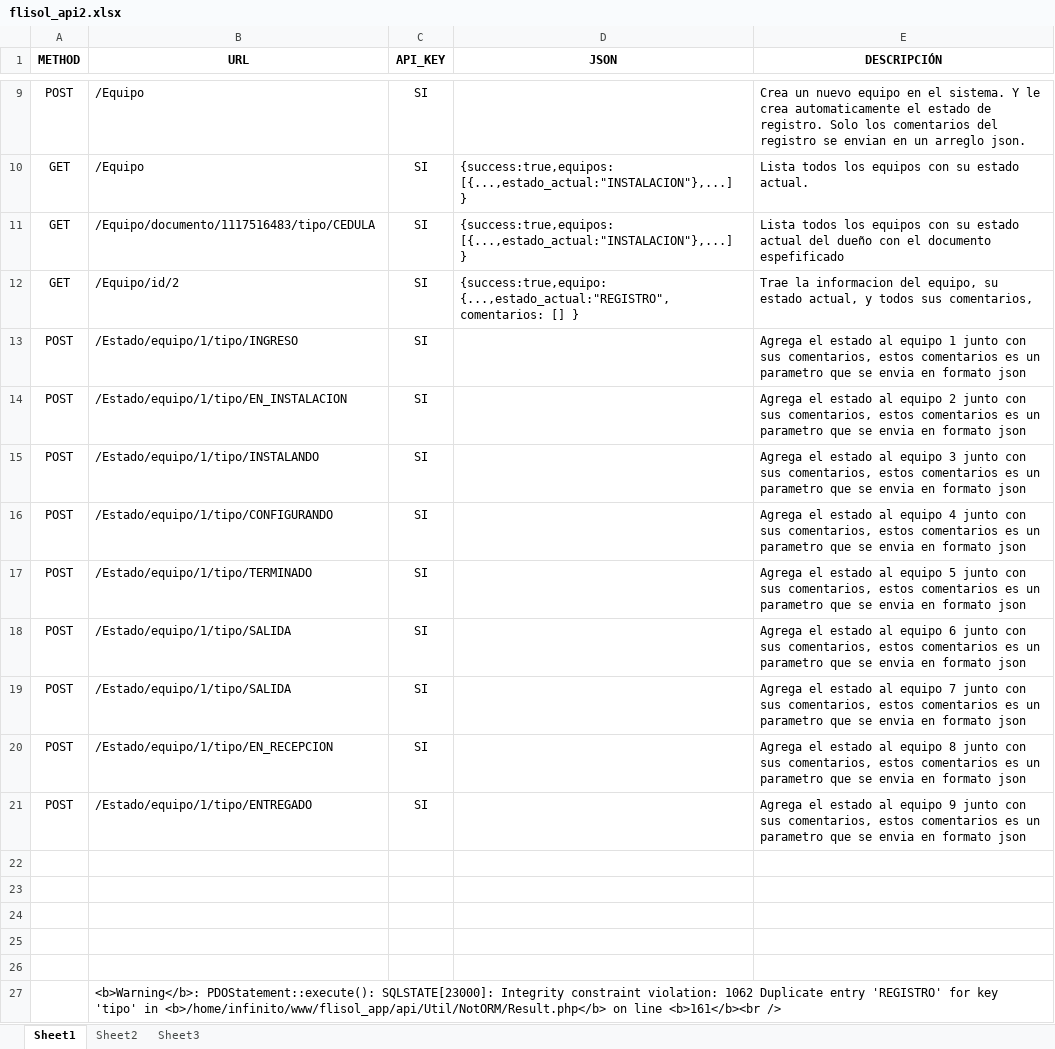
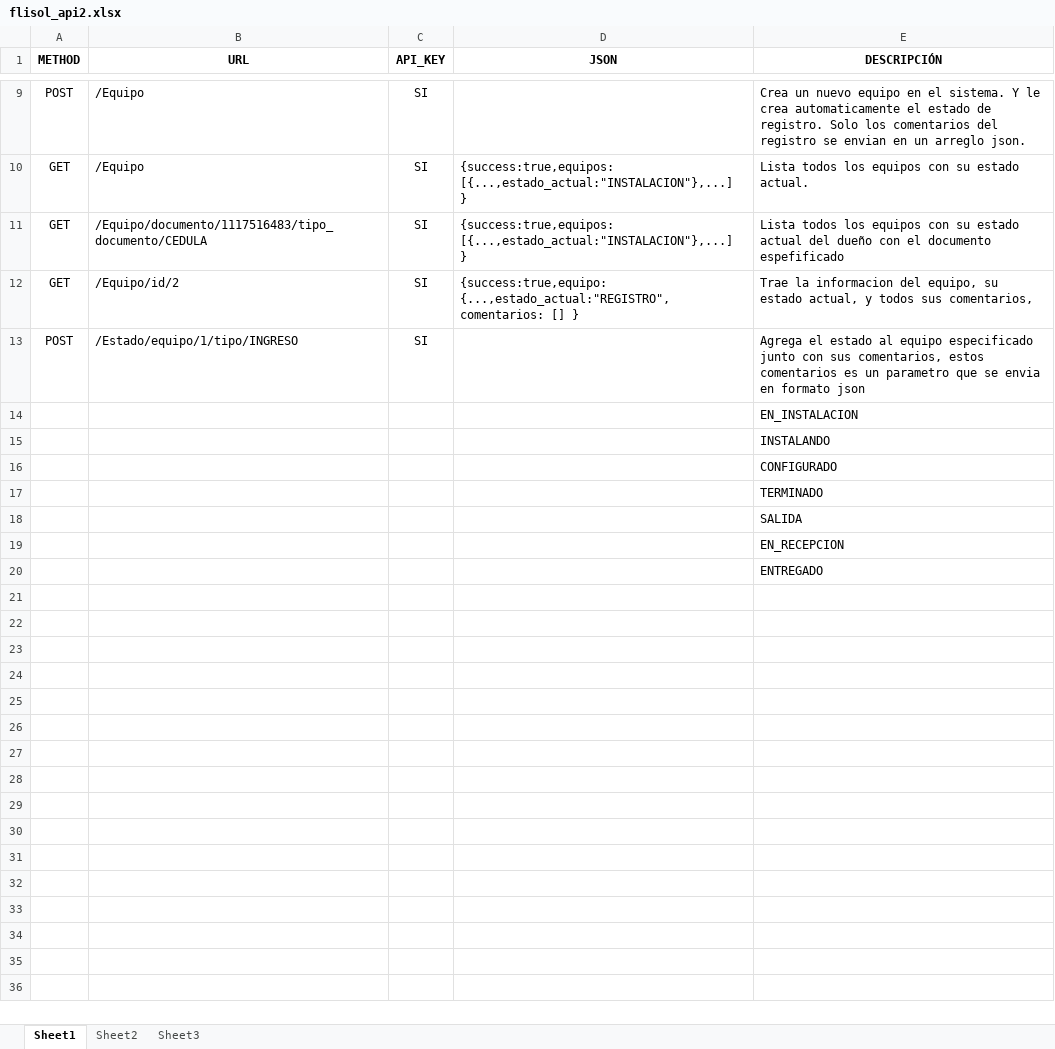
Before and after one commit to cdiaz/FLISOL-APP, an Excel workbook: api/flisol_api2.xlsx, sheet Sheet1, drawn as a sheet; only a part is shown, gaps mark what is left out; values as stored, in another font and other column widths than the file's, no borders; removed rows and columns are numbered as before the commit, all else as after; the diff names each change by its address in the sheet, - before the commit and + after, or states it on an @@ line.

Commit message:
Recurso Estado creado

```diff
--- a/api/flisol_api2.xlsx (sheet Sheet1)
+++ b/api/flisol_api2.xlsx (sheet Sheet1)
-B11 (URL): /Equipo/documento/1117516483/tipo/CEDULA
+B11 (URL): /Equipo/documento/1117516483/tipo_documento/CEDULA
-E13 (DESCRIPCIÓN): …al equipo 1 junto con…
+E13 (DESCRIPCIÓN): …al equipo especificado junto con…
-row 14: POST | /Estado/equipo/1/tipo/EN_INSTALACION | SI |  | Agrega el estado al equipo 2 junto con sus comentarios, estos comentarios es un parametro que se envia en formato json
-row 15: POST | /Estado/equipo/1/tipo/INSTALANDO | SI |  | Agrega el estado al equipo 3 junto con sus comentarios, estos comentarios es un parametro que se envia en formato json
-row 16: POST | /Estado/equipo/1/tipo/CONFIGURANDO | SI |  | Agrega el estado al equipo 4 junto con sus comentarios, estos comentarios es un parametro que se envia en formato json
-row 17: POST | /Estado/equipo/1/tipo/TERMINADO | SI |  | Agrega el estado al equipo 5 junto con sus comentarios, estos comentarios es un parametro que se envia en formato json
-row 18: POST | /Estado/equipo/1/tipo/SALIDA | SI |  | Agrega el estado al equipo 6 junto con sus comentarios, estos comentarios es un parametro que se envia en formato json
-row 19: POST | /Estado/equipo/1/tipo/SALIDA | SI |  | Agrega el estado al equipo 7 junto con sus comentarios, estos comentarios es un parametro que se envia en formato json
-row 20: POST | /Estado/equipo/1/tipo/EN_RECEPCION | SI |  | Agrega el estado al equipo 8 junto con sus comentarios, estos comentarios es un parametro que se envia en formato json
-row 21: POST | /Estado/equipo/1/tipo/ENTREGADO | SI |  | Agrega el estado al equipo 9 junto con sus comentarios, estos comentarios es un parametro que se envia en formato json
-E14 (DESCRIPCIÓN): (empty)
+E14 (DESCRIPCIÓN): EN_INSTALACION
-E15 (DESCRIPCIÓN): (empty)
+E15 (DESCRIPCIÓN): INSTALANDO
-E16 (DESCRIPCIÓN): (empty)
+E16 (DESCRIPCIÓN): CONFIGURADO
-E17 (DESCRIPCIÓN): (empty)
+E17 (DESCRIPCIÓN): TERMINADO
-E18 (DESCRIPCIÓN): (empty)
+E18 (DESCRIPCIÓN): SALIDA
-row 27:  | <b>Warning</b>: PDOStatement::execute(): SQLSTATE[23000]: Integrity constraint violation: 1062 Duplicate entry 'REGISTRO' for key 'tipo' in <b>/home/infinito/www/flisol_app/api/Util/NotORM/Result.php</b> on line <b>161</b><br />
+row 19:  |  |  |  | EN_RECEPCION
+row 20:  |  |  |  | ENTREGADO
```
Also changed, not shown: 4 other files.
